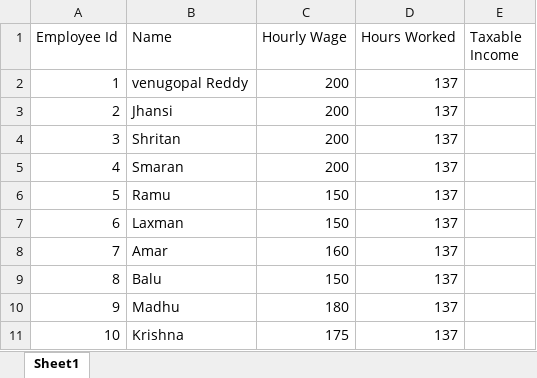
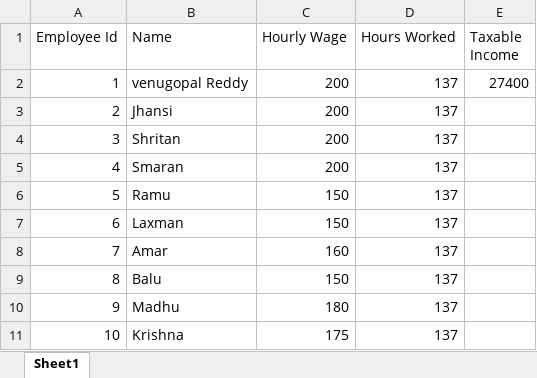
Before and after one commit to venugopalreddy1322/Excell-handson, an Excel workbook: Book1.xlsx, sheet Sheet1, drawn as a sheet; values as stored, in another font and other column widths than the file's, no borders; the diff names each change by its address in the sheet, - before the commit and + after, or states it on an @@ line.

Commit message:
updates..

```diff
--- a/Book1.xlsx (sheet Sheet1)
+++ b/Book1.xlsx (sheet Sheet1)
-E2 (Taxable Income): (empty)
+E2 (Taxable Income): 27400
```
